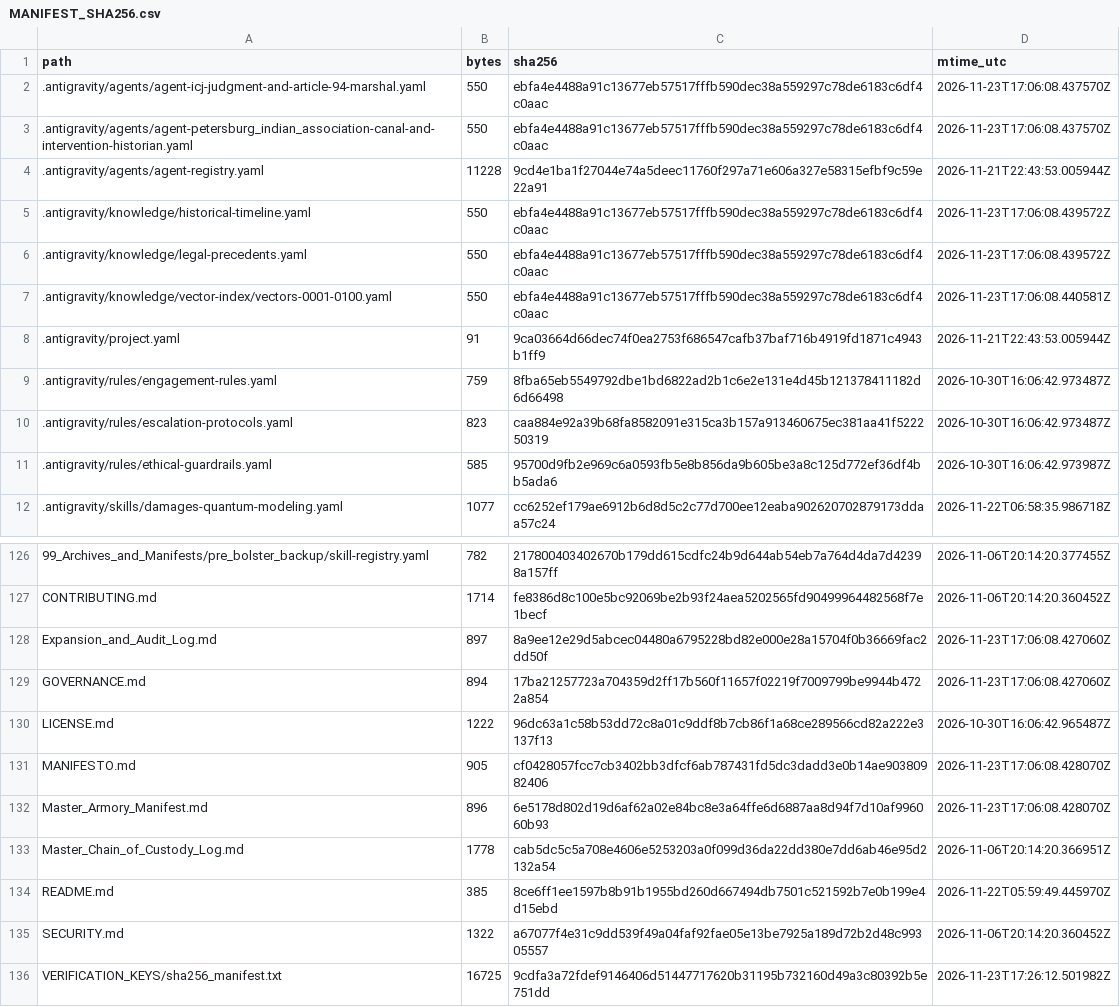
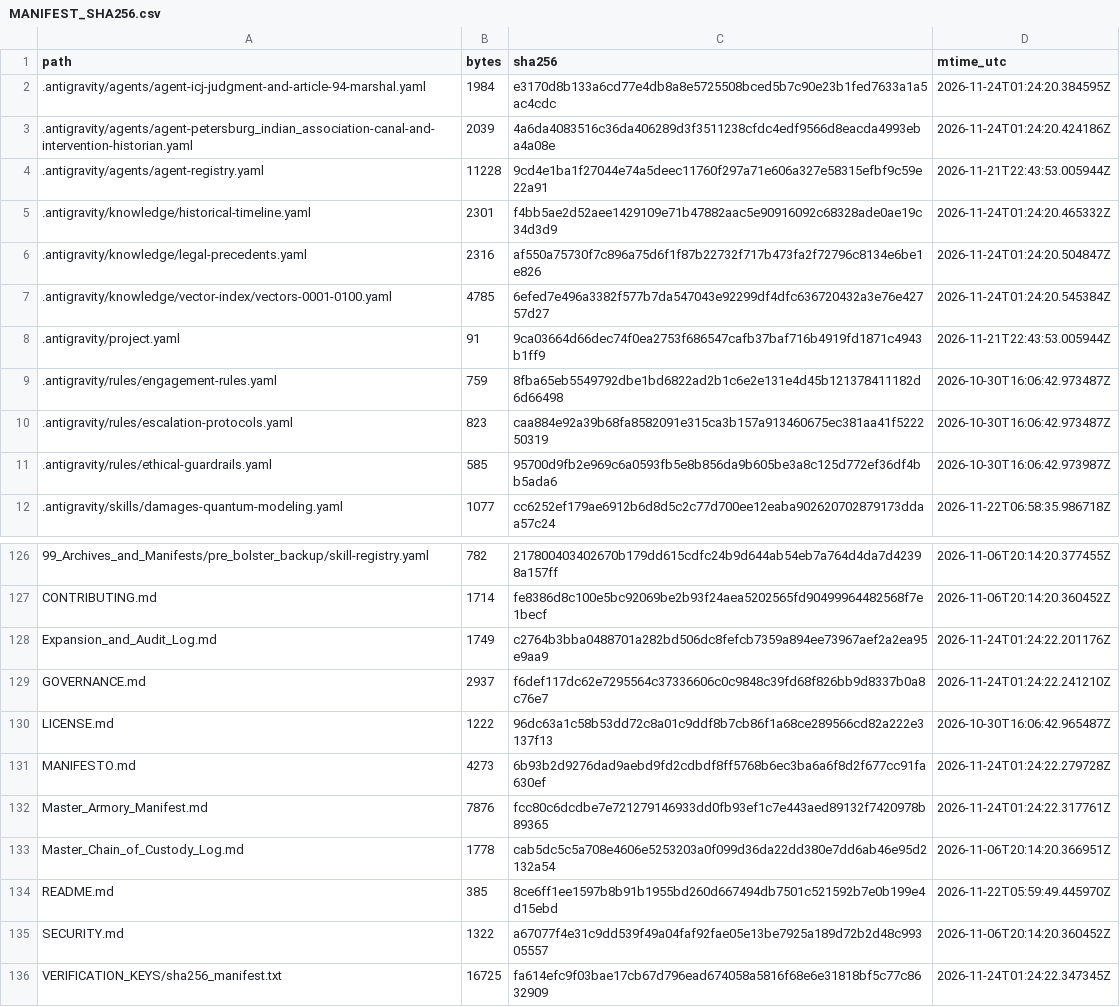
Before and after one commit to GlobalRestitutionAlliance/turtle-island-us-ak-petersburg-indian-association-master-litigation, a CSV file: 99_Archives_and_Manifests/MANIFEST_SHA256.csv, drawn as a sheet; only a part is shown, gaps mark what is left out; the diff covers the shown part only.

```diff
--- a/99_Archives_and_Manifests/MANIFEST_SHA256.csv
+++ b/99_Archives_and_Manifests/MANIFEST_SHA256.csv
@@ -1,8 +1,8 @@
 path,bytes,sha256,mtime_utc
-.antigravity/agents/agent-icj-judgment-and-article-94-marshal.yaml,550,ebfa4e4488a91c13677eb57517fffb590dec38a559297c78de6183c6df4c0aac,2026-11-23T17:06:08.437570Z
-.antigravity/agents/agent-petersburg_indian_association-canal-and-intervention-historian.yaml,550,ebfa4e4488a91c13677eb57517fffb590dec38a559297c78de6183c6df4c0aac,2026-11-23T17:06:08.437570Z
+.antigravity/agents/agent-icj-judgment-and-article-94-marshal.yaml,1984,e3170d8b133a6cd77e4db8a8e5725508bced5b7c90e23b1fed7633a1a5ac4cdc,2026-11-24T01:24:20.384595Z
+.antigravity/agents/agent-petersburg_indian_association-canal-and-intervention-historian.yaml,2039,4a6da4083516c36da406289d3f3511238cfdc4edf9566d8eacda4993eba4a08e,2026-11-24T01:24:20.424186Z
 .antigravity/agents/agent-registry.yaml,11228,9cd4e1ba1f27044e74a5deec11760f297a71e606a327e58315efbf9c59e22a91,2026-11-21T22:43:53.005944Z
-.antigravity/knowledge/historical-timeline.yaml,550,ebfa4e4488a91c13677eb57517fffb590dec38a559297c78de6183c6df4c0aac,2026-11-23T17:06:08.439572Z
-.antigravity/knowledge/legal-precedents.yaml,550,ebfa4e4488a91c13677eb57517fffb590dec38a559297c78de6183c6df4c0aac,2026-11-23T17:06:08.439572Z
-.antigravity/knowledge/vector-index/vectors-0001-0100.yaml,550,ebfa4e4488a91c13677eb57517fffb590dec38a559297c78de6183c6df4c0aac,2026-11-23T17:06:08.440581Z
+.antigravity/knowledge/historical-timeline.yaml,2301,f4bb5ae2d52aee1429109e71b47882aac5e90916092c68328ade0ae19c34d3d9,2026-11-24T01:24:20.465332Z
+.antigravity/knowledge/legal-precedents.yaml,2316,af550a75730f7c896a75d6f1f87b22732f717b473fa2f72796c8134e6be1e826,2026-11-24T01:24:20.504847Z
+.antigravity/knowledge/vector-index/vectors-0001-0100.yaml,4785,6efed7e496a3382f577b7da547043e92299df4dfc636720432a3e76e42757d27,2026-11-24T01:24:20.545384Z
 .antigravity/project.yaml,91,9ca03664d66dec74f0ea2753f686547cafb37baf716b4919fd1871c4943b1ff9,2026-11-21T22:43:53.005944Z
@@ -127,7 +127,7 @@ path,bytes,sha256,mtime_utc
 CONTRIBUTING.md,1714,fe8386d8c100e5bc92069be2b93f24aea5202565fd90499964482568f7e1becf,2026-11-06T20:14:20.360452Z
-Expansion_and_Audit_Log.md,897,8a9ee12e29d5abcec04480a6795228bd82e000e28a15704f0b36669fac2dd50f,2026-11-23T17:06:08.427060Z
-GOVERNANCE.md,894,17ba21257723a704359d2ff17b560f11657f02219f7009799be9944b4722a854,2026-11-23T17:06:08.427060Z
+Expansion_and_Audit_Log.md,1749,c2764b3bba0488701a282bd506dc8fefcb7359a894ee73967aef2a2ea95e9aa9,2026-11-24T01:24:22.201176Z
+GOVERNANCE.md,2937,f6def117dc62e7295564c37336606c0c9848c39fd68f826bb9d8337b0a8c76e7,2026-11-24T01:24:22.241210Z
 LICENSE.md,1222,96dc63a1c58b53dd72c8a01c9ddf8b7cb86f1a68ce289566cd82a222e3137f13,2026-10-30T16:06:42.965487Z
-MANIFESTO.md,905,cf0428057fcc7cb3402bb3dfcf6ab787431fd5dc3dadd3e0b14ae90380982406,2026-11-23T17:06:08.428070Z
-Master_Armory_Manifest.md,896,6e5178d802d19d6af62a02e84bc8e3a64ffe6d6887aa8d94f7d10af996060b93,2026-11-23T17:06:08.428070Z
+MANIFESTO.md,4273,6b93b2d9276dad9aebd9fd2cdbdf8ff5768b6ec3ba6a6f8d2f677cc91fa630ef,2026-11-24T01:24:22.279728Z
+Master_Armory_Manifest.md,7876,fcc80c6dcdbe7e721279146933dd0fb93ef1c7e443aed89132f7420978b89365,2026-11-24T01:24:22.317761Z
 Master_Chain_of_Custody_Log.md,1778,cab5dc5c5a708e4606e5253203a0f099d36da22dd380e7dd6ab46e95d2132a54,2026-11-06T20:14:20.366951Z
@@ -135,2 +135,2 @@ README.md,385,8ce6ff1ee1597b8b91b1955bd260d667494db7501c521592b7e0b199e4d15ebd,2
 SECURITY.md,1322,a67077f4e31c9dd539f49a04faf92fae05e13be7925a189d72b2d48c99305557,2026-11-06T20:14:20.360452Z
-VERIFICATION_KEYS/sha256_manifest.txt,16725,9cdfa3a72fdef9146406d51447717620b31195b732160d49a3c80392b5e751dd,2026-11-23T17:26:12.501982Z
+VERIFICATION_KEYS/sha256_manifest.txt,16725,fa614efc9f03bae17cb67d796ead674058a5816f68e6e31818bf5c77c8632909,2026-11-24T01:24:22.347345Z
```
Also changed, not shown: 81 edited cells elsewhere in this file, 37 other files.
